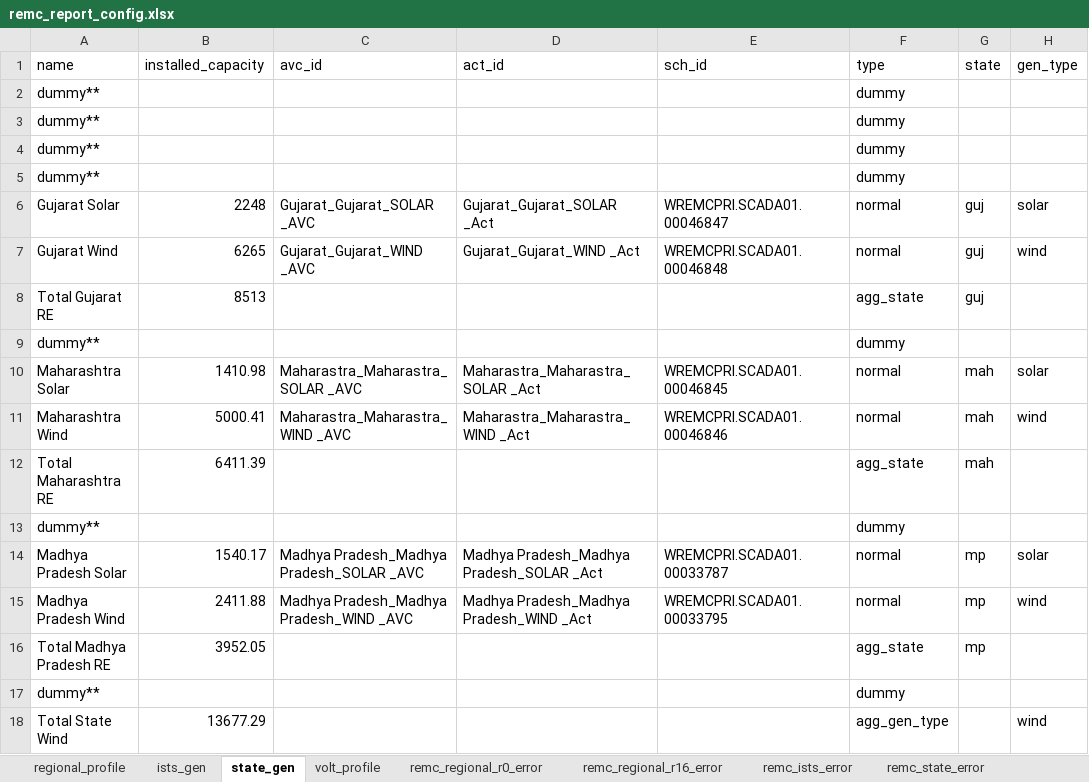
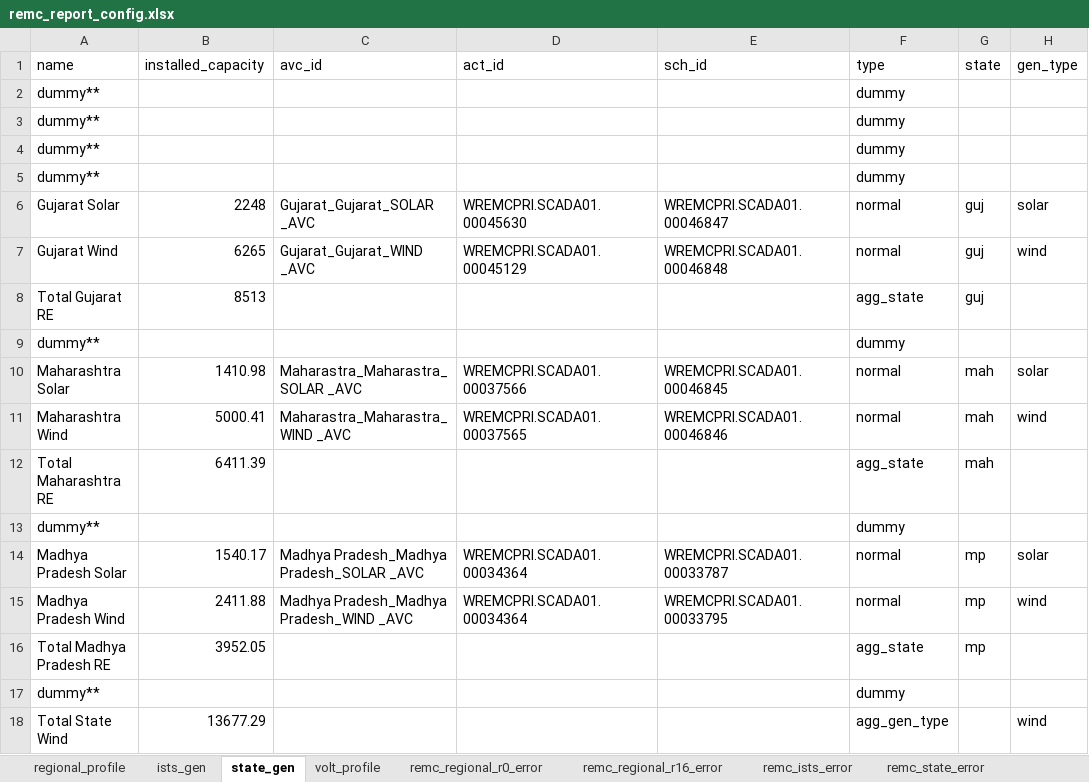
Before and after one commit to nagasudhirpulla/wrldc_remc_reports_generator, an Excel workbook: config/remc_report_config.xlsx, sheet state_gen, drawn as a sheet; only a part is shown; values as stored, in another font and other column widths than the file's, no borders; the diff names each change by its address in the sheet, - before the commit and + after, or states it on an @@ line.

Commit message:
actual data taken from scada file

```diff
--- a/config/remc_report_config.xlsx (sheet state_gen)
+++ b/config/remc_report_config.xlsx (sheet state_gen)
-D6 (act_id): Gujarat_Gujarat_SOLAR _Act
+D6 (act_id): WREMCPRI.SCADA01.00045630
-D7 (act_id): Gujarat_Gujarat_WIND _Act
+D7 (act_id): WREMCPRI.SCADA01.00045129
-D10 (act_id): Maharastra_Maharastra_SOLAR _Act
+D10 (act_id): WREMCPRI.SCADA01.00037566
-D11 (act_id): Maharastra_Maharastra_WIND _Act
+D11 (act_id): WREMCPRI.SCADA01.00037565
-D14 (act_id): Madhya Pradesh_Madhya Pradesh_SOLAR _Act
+D14 (act_id): WREMCPRI.SCADA01.00034364
-D15 (act_id): Madhya Pradesh_Madhya Pradesh_WIND _Act
+D15 (act_id): WREMCPRI.SCADA01.00034364
```
Also changed, not shown: sheet ists_gen, sheet regional_profile, formulas that keep their value, 3 other files.
